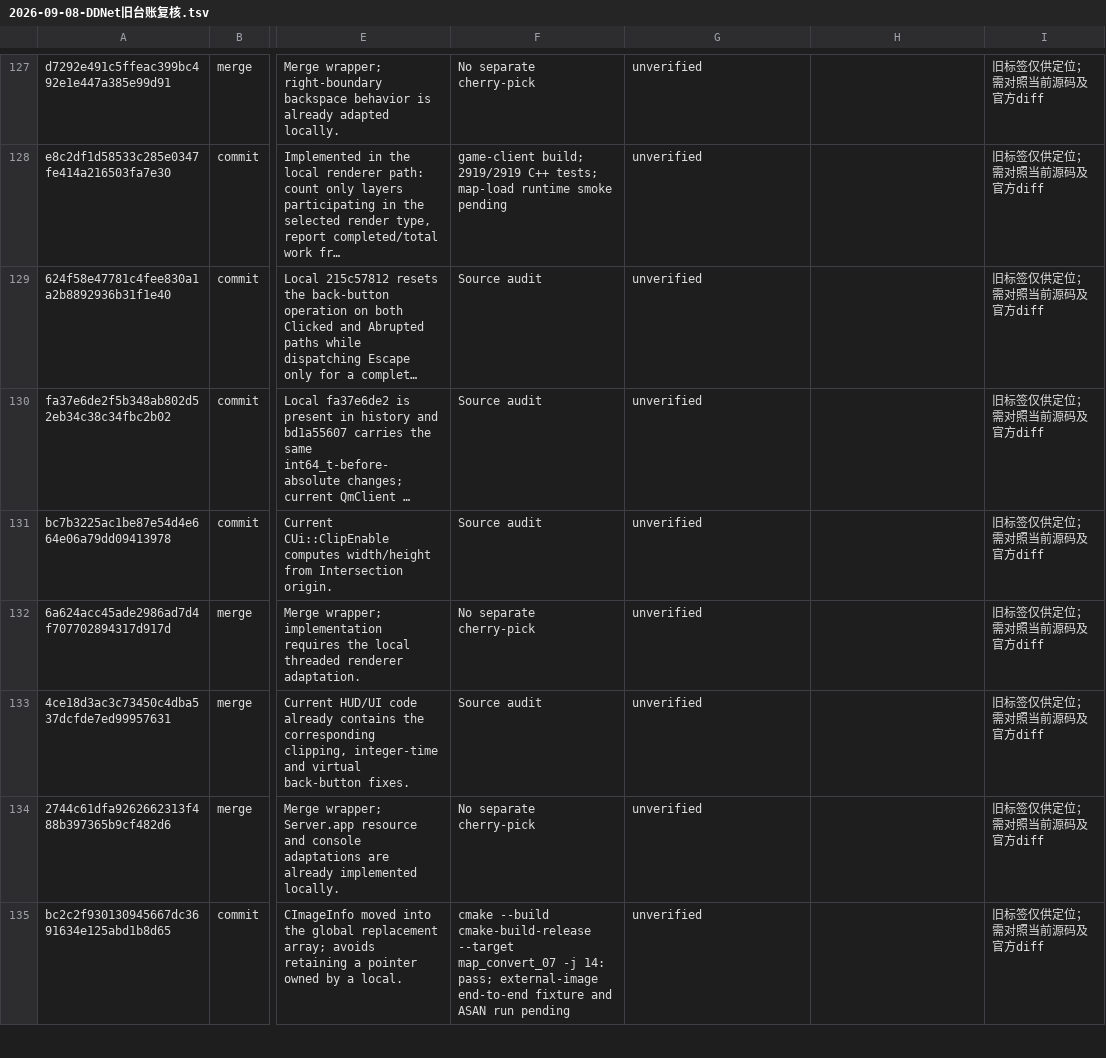
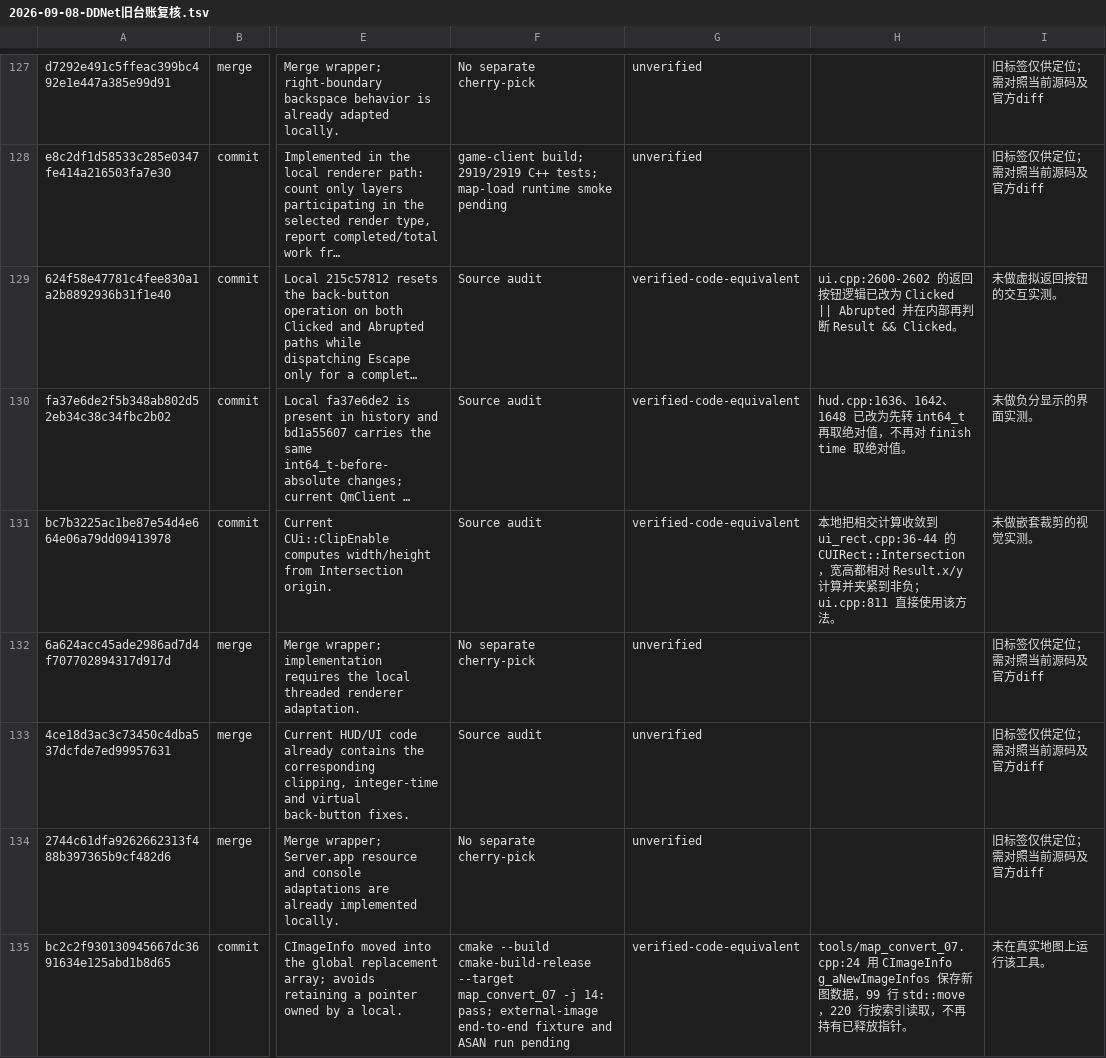
Before and after one commit to wuqie-xuanzhao/QmClient, a TSV file: docs/superpowers/plans/2026-09-08-DDNet旧台账复核.tsv, drawn as a sheet; only a part is shown, gaps mark what is left out; long unchanged cells end in …; the diff covers the shown part only; the diff names each change by its address in the sheet, - before the commit and + after, or states it on an @@ line.

```diff
--- a/docs/superpowers/plans/2026-09-08-DDNet旧台账复核.tsv
+++ b/docs/superpowers/plans/2026-09-08-DDNet旧台账复核.tsv
-G129:G131: unverified
+G129:G131: verified-code-equivalent
-H129: (empty)
+H129: ui.cpp:2600-2602 的返回按钮逻辑已改为 Clicked || Abrupted 并在内部再判断 Result && Clicked。
-I129: 旧标签仅供定位；需对照当前源码及官方diff
+I129: 未做虚拟返回按钮的交互实测。
-H130: (empty)
+H130: hud.cpp:1636、1642、1648 已改为先转 int64_t 再取绝对值，不再对 finish time 取绝对值。
-I130: 旧标签仅供定位；需对照当前源码及官方diff
+I130: 未做负分显示的界面实测。
-H131: (empty)
+H131: 本地把相交计算收敛到 ui_rect.cpp:36-44 的 CUIRect::Intersection，宽高都相对 Result.x/y 计算并夹紧到非负；ui.cpp:811 直接使用该方法。
-I131: 旧标签仅供定位；需对照当前源码及官方diff
+I131: 未做嵌套裁剪的视觉实测。
-G135: unverified
+G135: verified-code-equivalent
-H135: (empty)
+H135: tools/map_convert_07.cpp:24 用 CImageInfo g_aNewImageInfos 保存新图数据，99 行 std::move，220 行按索引读取，不再持有已释放指针。
-I135: 旧标签仅供定位；需对照当前源码及官方diff
+I135: 未在真实地图上运行该工具。
```
Also changed, not shown: 42 edited cells elsewhere in this file, 2 other files.
